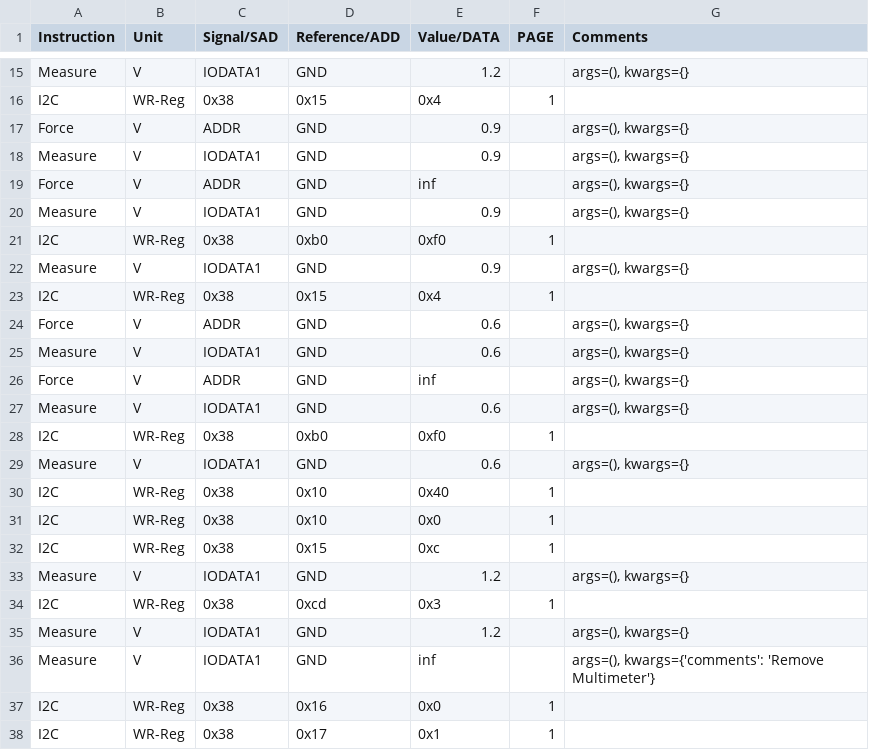
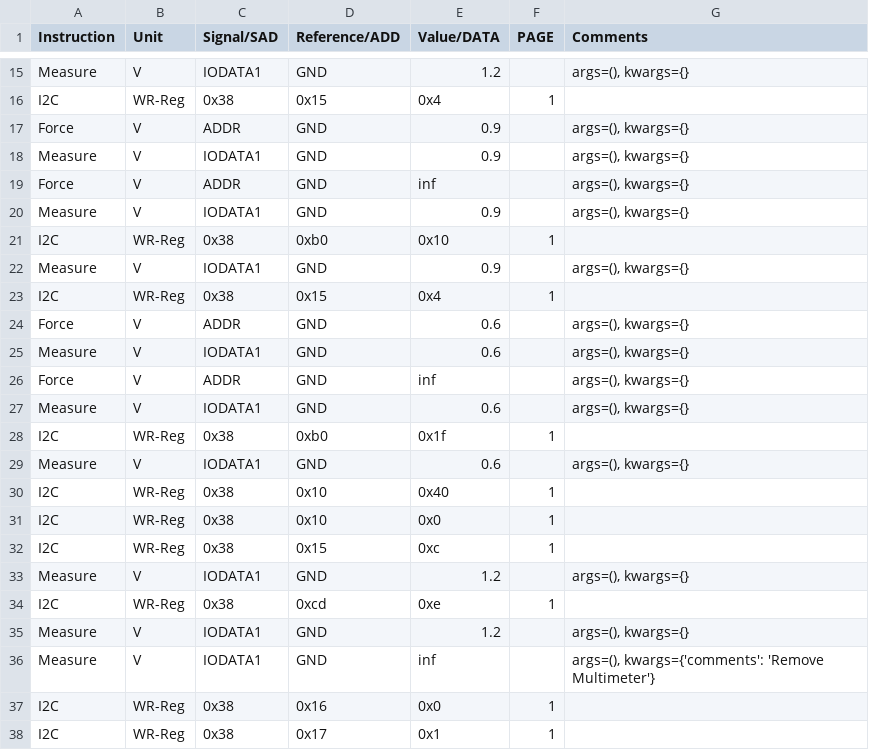
Before and after one commit to HarishKumarSedu/Aerodyne, a CSV file: Optim_Trims/ate/BGs_Trim.csv, drawn as a sheet; only a part is shown, gaps mark what is left out.

```diff
--- a/Optim_Trims/ate/BGs_Trim.csv
+++ b/Optim_Trims/ate/BGs_Trim.csv
@@ -20,3 +20,3 @@ Force,V,ADDR,GND,inf,,"args=(), kwargs={}"
 Measure,V,IODATA1,GND,0.9,,"args=(), kwargs={}"
-I2C,WR-Reg,0x38,0xb0,0xf0,1,
+I2C,WR-Reg,0x38,0xb0,0x10,1,
 Measure,V,IODATA1,GND,0.9,,"args=(), kwargs={}"
@@ -27,3 +27,3 @@ Force,V,ADDR,GND,inf,,"args=(), kwargs={}"
 Measure,V,IODATA1,GND,0.6,,"args=(), kwargs={}"
-I2C,WR-Reg,0x38,0xb0,0xf0,1,
+I2C,WR-Reg,0x38,0xb0,0x1f,1,
 Measure,V,IODATA1,GND,0.6,,"args=(), kwargs={}"
@@ -33,3 +33,3 @@ I2C,WR-Reg,0x38,0x15,0xc,1,
 Measure,V,IODATA1,GND,1.2,,"args=(), kwargs={}"
-I2C,WR-Reg,0x38,0xcd,0x3,1,
+I2C,WR-Reg,0x38,0xcd,0xe,1,
 Measure,V,IODATA1,GND,1.2,,"args=(), kwargs={}"
```
Also changed, not shown: 3 other files.
